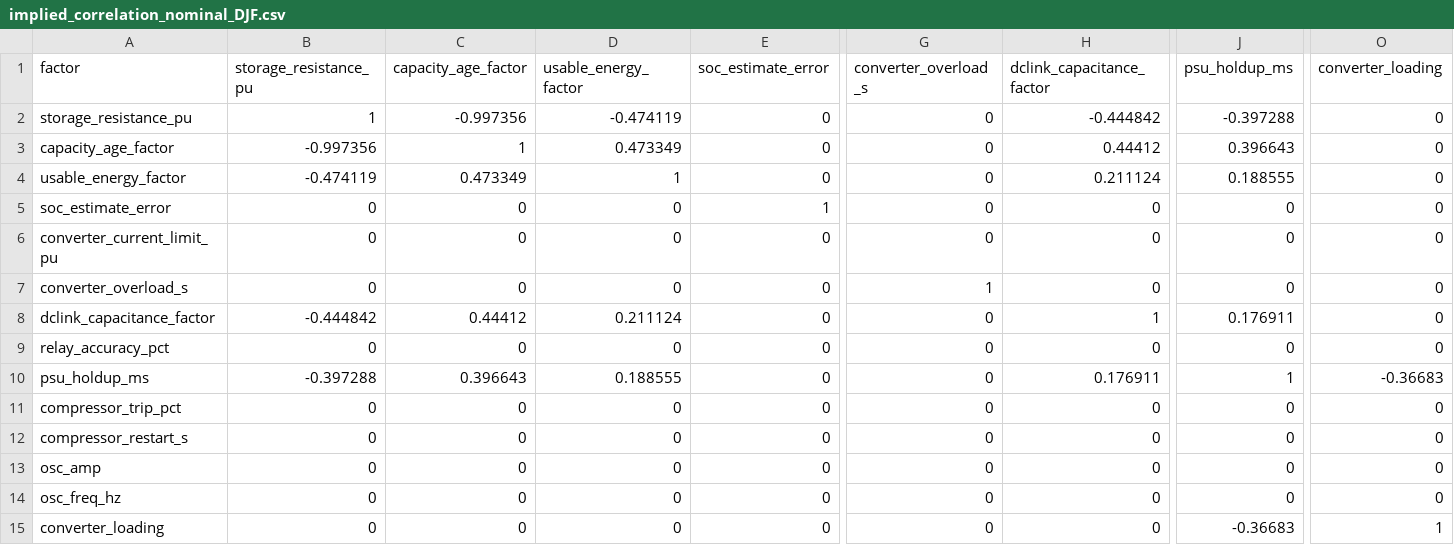
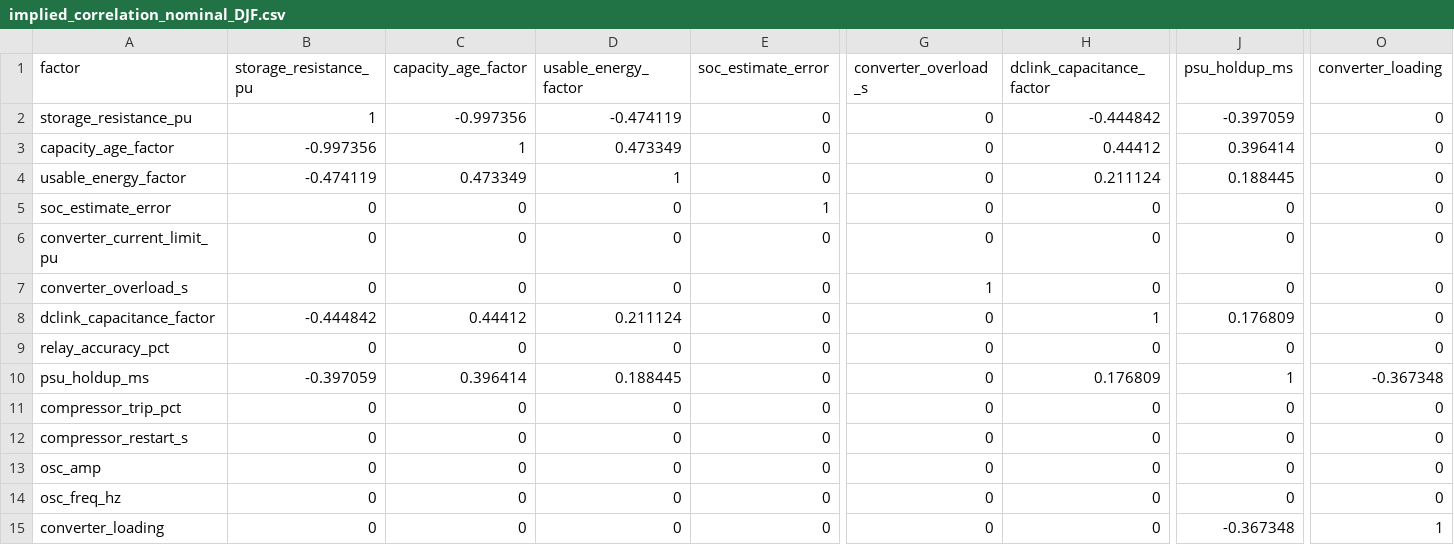
Before and after one commit to Viharitejomurtula/GR1D, a CSV file: data_bayesian-network/network/drivers/implied_correlation_nominal_DJF.csv, drawn as a sheet; only a part is shown, gaps mark what is left out; the diff names each change by its address in the sheet, - before the commit and + after, or states it on an @@ line.

```diff
--- a/data_bayesian-network/network/drivers/implied_correlation_nominal_DJF.csv
+++ b/data_bayesian-network/network/drivers/implied_correlation_nominal_DJF.csv
-J2 (psu_holdup_ms): -0.397288
+J2 (psu_holdup_ms): -0.397059
-J3 (psu_holdup_ms): 0.396643
+J3 (psu_holdup_ms): 0.396414
-J4 (psu_holdup_ms): 0.188555
+J4 (psu_holdup_ms): 0.188445
-J8 (psu_holdup_ms): 0.176911
+J8 (psu_holdup_ms): 0.176809
-B10 (storage_resistance_pu): -0.397288
+B10 (storage_resistance_pu): -0.397059
-C10 (capacity_age_factor): 0.396643
+C10 (capacity_age_factor): 0.396414
-D10 (usable_energy_factor): 0.188555
+D10 (usable_energy_factor): 0.188445
-H10 (dclink_capacitance_factor): 0.176911
+H10 (dclink_capacitance_factor): 0.176809
-O10 (converter_loading): -0.36683
+O10 (converter_loading): -0.367348
-J15 (psu_holdup_ms): -0.36683
+J15 (psu_holdup_ms): -0.367348
```
Also changed, not shown: data_bayesian-network/network/drivers/implied_correlation_nominal_JJA.csv, data_bayesian-network/network/drivers/implied_correlation_nominal_overall.csv, 18 other files.
